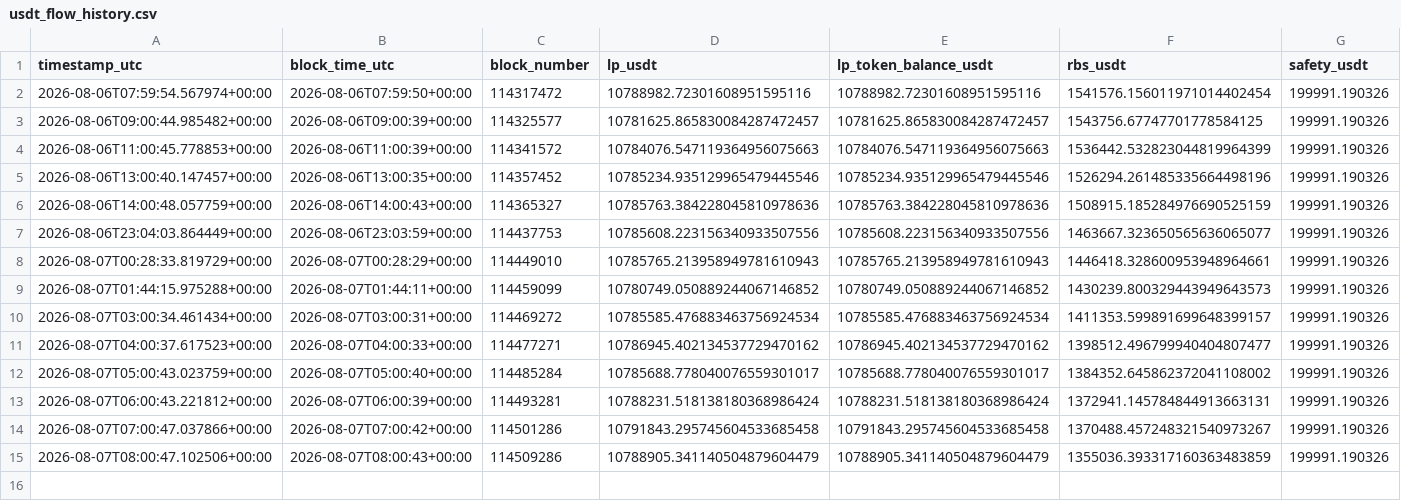
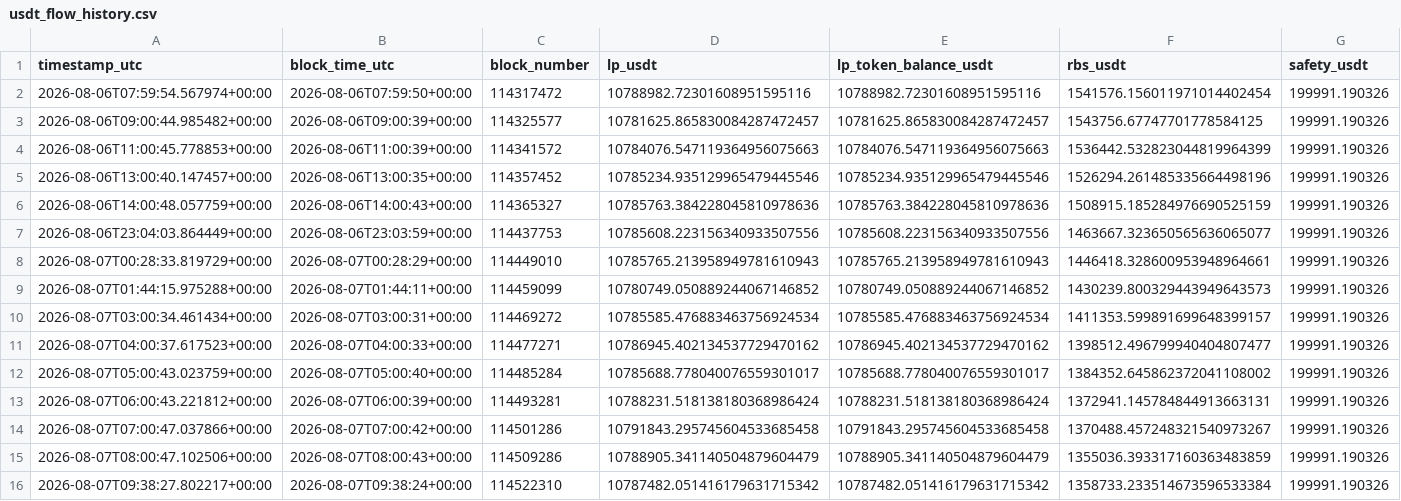
Before and after one commit to yaoyederener/monita, a CSV file: data/usdt_flow_history.csv, drawn as a sheet; only a part is shown; rows hold the shown columns only; the diff names each change by its address in the sheet, - before the commit and + after, or states it on an @@ line.

```diff
--- a/data/usdt_flow_history.csv
+++ b/data/usdt_flow_history.csv
+row 16: 2026-08-07T09:38:27.802217+00:00 | 2026-08-07T09:38:24+00:00 | 114522310 | 10787482.051416179631715342 | 10787482.051416179631715342 | 1358733.233514673596533384 | 199991.190326
```
Also changed, not shown: 1 other file.
